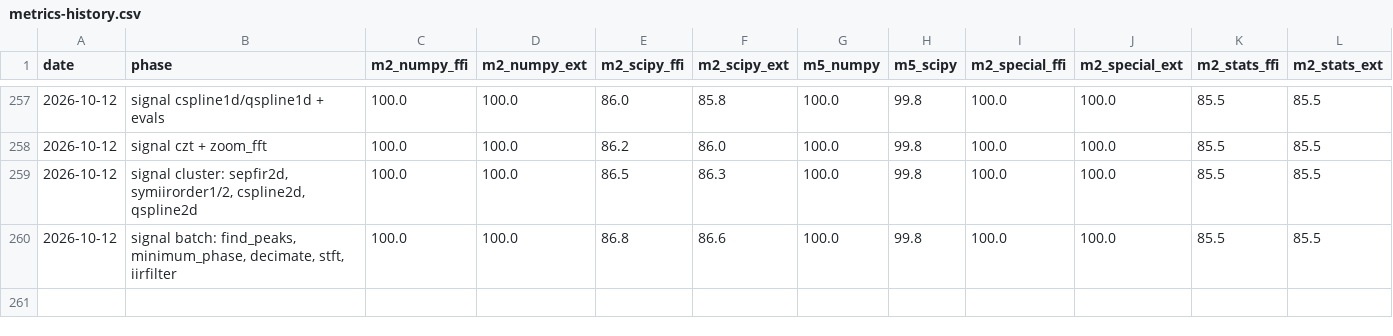
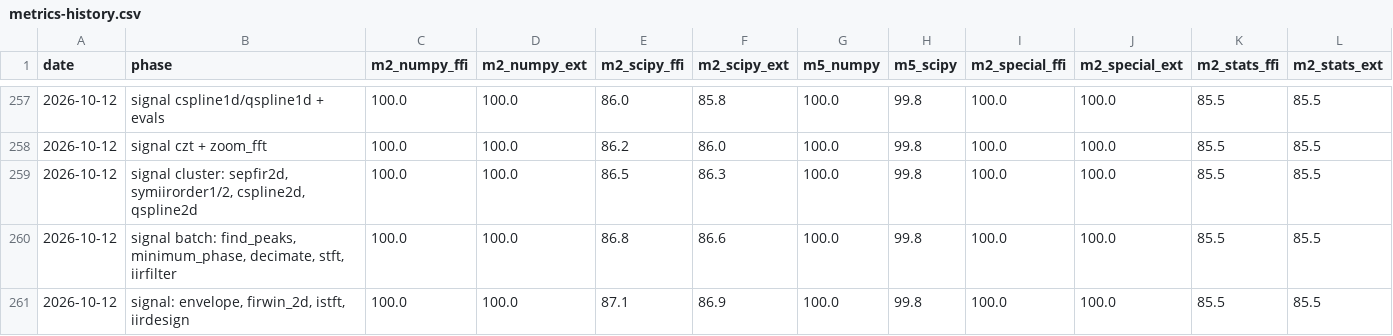
Before and after one commit to DMJ-CV-91913/tessero, a CSV file: .work/metrics-history.csv, drawn as a sheet; only a part is shown, gaps mark what is left out.

```diff
--- a/.work/metrics-history.csv
+++ b/.work/metrics-history.csv
@@ -260 +260,2 @@ date,phase,m2_numpy_ffi,m2_numpy_ext,m2_scipy_ffi,m2_scipy_ext,m5_numpy,m5_scipy
 2026-10-12,"signal batch: find_peaks, minimum_phase, decimate, stft, iirfilter",100.0,100.0,86.8,86.6,100.0,99.8,100.0,100.0,85.5,85.5
+2026-10-12,"signal: envelope, firwin_2d, istft, iirdesign",100.0,100.0,87.1,86.9,100.0,99.8,100.0,100.0,85.5,85.5
```
Also changed, not shown: 14 other files.
